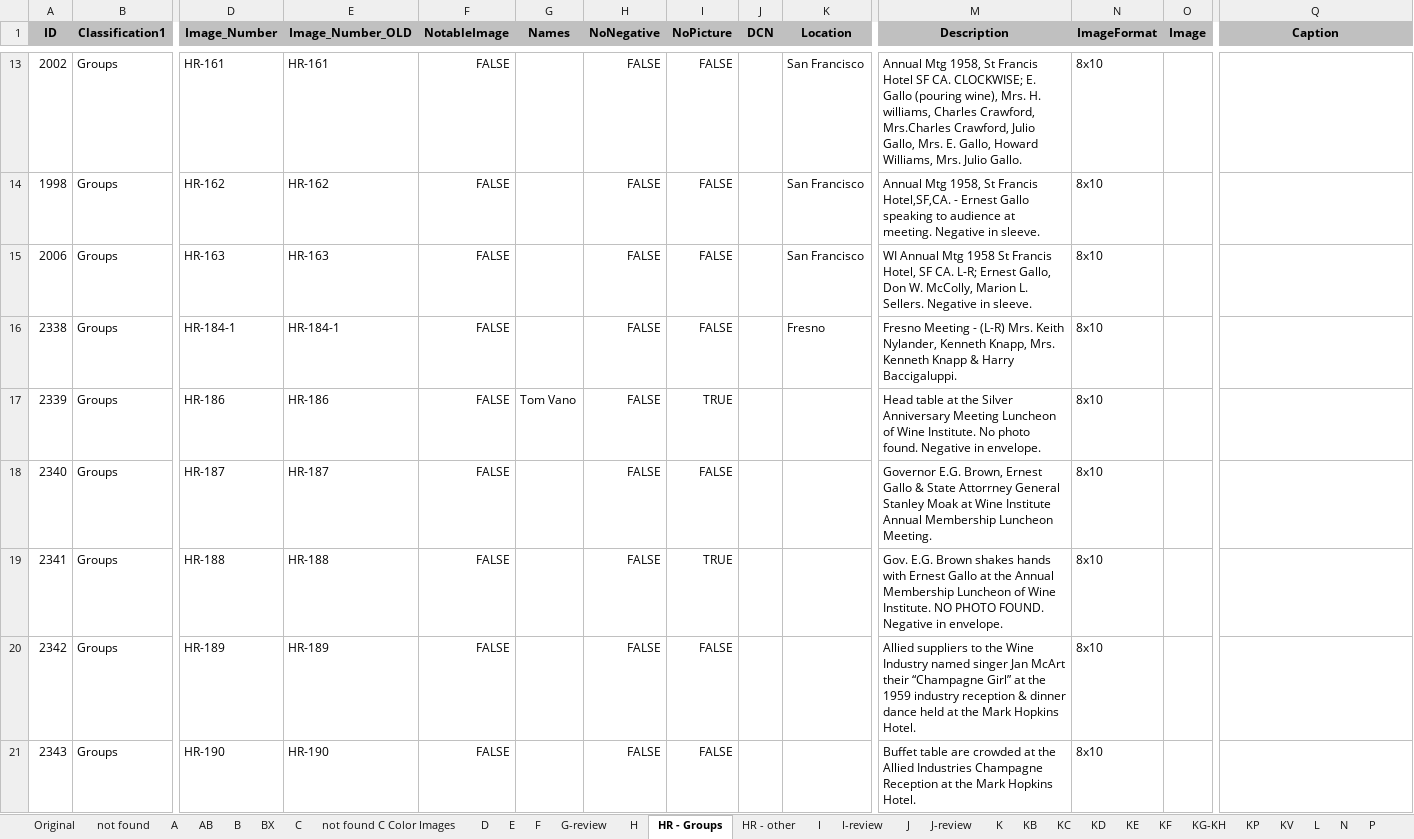
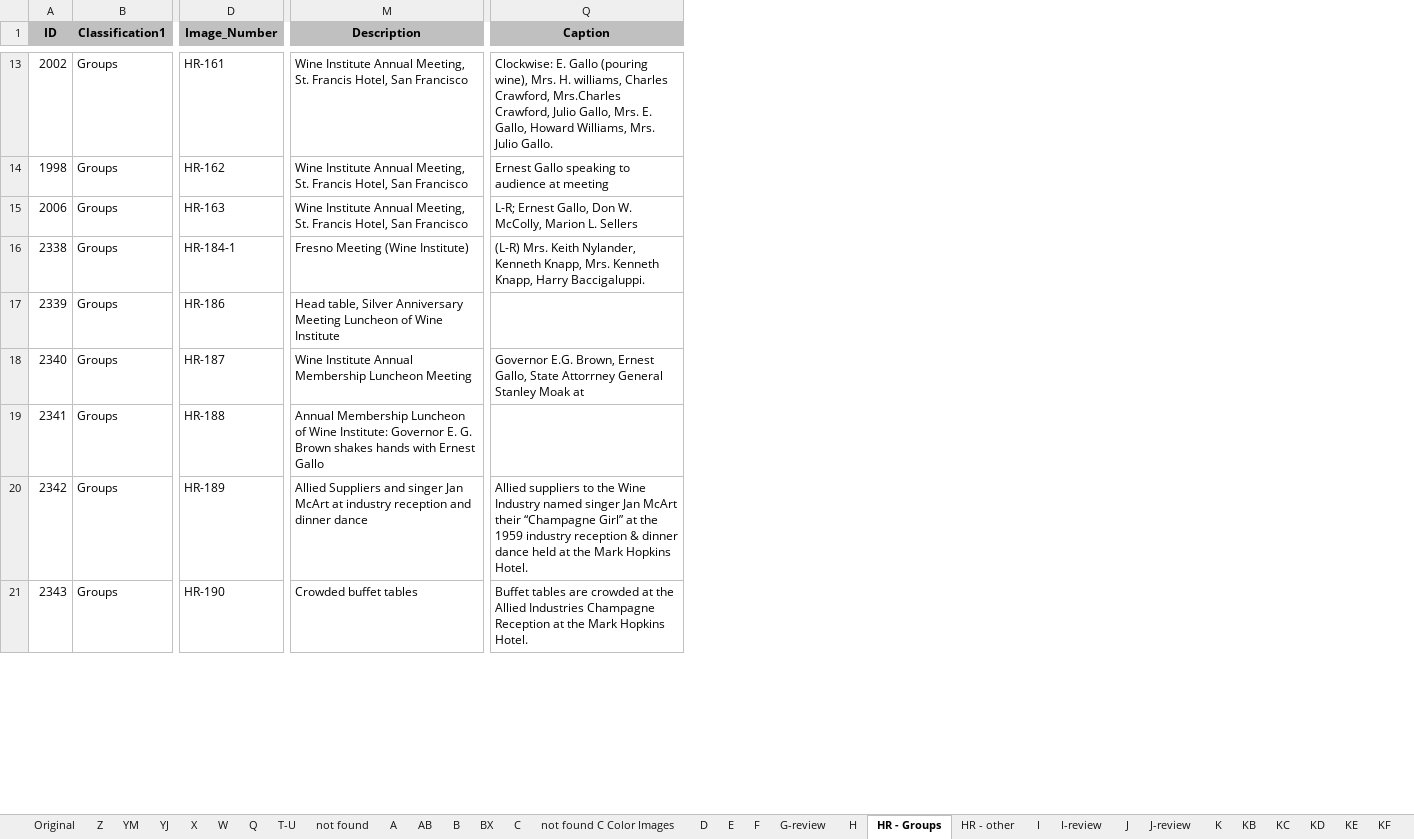
Before and after one commit to lizcphillips/UCD-WineInstitute, an Excel workbook: photoDbExport.xlsx, sheet HR - Groups, drawn as a sheet; only a part is shown, gaps mark what is left out; values as stored, in another font and other column widths than the file's, no borders; the diff covers the shown part only; the diff names each change by its address in the sheet, - before the commit and + after, or states it on an @@ line.

Commit message:
Last groups split out, cleanup of HRs started

```diff
--- a/photoDbExport.xlsx (sheet HR - Groups)
+++ b/photoDbExport.xlsx (sheet HR - Groups)
+sheet tab: Z
+sheet tab: YM
+sheet tab: YJ
+sheet tab: X
+sheet tab: W
+sheet tab: Q
+sheet tab: T-U
@@ column E (Image_Number_OLD) hidden, rows 13-21: HR-161 | HR-162 | HR-163 | HR-184-1 | HR-186 | HR-187 | HR-188 | HR-189 | HR-190 @@
@@ column F (NotableImage) hidden, rows 13-21: all FALSE @@
@@ column G (Names) hidden, row 17: Tom Vano @@
@@ column H (NoNegative) hidden, rows 13-21: all FALSE @@
@@ column I (NoPicture) hidden, rows 13-21: FALSE | FALSE | FALSE | FALSE | TRUE | FALSE | TRUE | FALSE | FALSE @@
@@ column J (DCN) hidden, empty @@
@@ column K (Location) hidden, rows 13-16: San Francisco | San Francisco | San Francisco | Fresno @@
@@ column N (ImageFormat) hidden, rows 13-21: all 8x10 @@
@@ column O (Image) hidden, empty @@
-M13 (Description): Annual Mtg 1958, St Francis Hotel SF CA. CLOCKWISE; E. Gallo (pouring wine), Mrs. H. williams, Charles Crawford, Mrs.Charles Crawford, Julio Gallo, Mrs. E. Gallo, Howard Williams, Mrs. Julio Gallo.
+M13 (Description): Wine Institute Annual Meeting, St. Francis Hotel, San Francisco
-Q13 (Caption): (empty)
+Q13 (Caption): Clockwise: E. Gallo (pouring wine), Mrs. H. williams, Charles Crawford, Mrs.Charles Crawford, Julio Gallo, Mrs. E. Gallo, Howard Williams, Mrs. Julio Gallo.
-M14 (Description): Annual Mtg 1958, St Francis Hotel,SF,CA. - Ernest Gallo speaking to audience at meeting. Negative in sleeve.
+M14 (Description): Wine Institute Annual Meeting, St. Francis Hotel, San Francisco
-Q14 (Caption): (empty)
+Q14 (Caption): Ernest Gallo speaking to audience at meeting
-M15 (Description): WI Annual Mtg 1958 St Francis Hotel, SF CA. L-R; Ernest Gallo, Don W. McColly, Marion L. Sellers. Negative in sleeve.
+M15 (Description): Wine Institute Annual Meeting, St. Francis Hotel, San Francisco
-Q15 (Caption): (empty)
+Q15 (Caption): L-R; Ernest Gallo, Don W. McColly, Marion L. Sellers
-M16 (Description): Fresno Meeting - (L-R) Mrs. Keith Nylander, Kenneth Knapp, Mrs. Kenneth Knapp & Harry Baccigaluppi.
+M16 (Description): Fresno Meeting (Wine Institute)
-Q16 (Caption): (empty)
+Q16 (Caption): (L-R) Mrs. Keith Nylander, Kenneth Knapp, Mrs. Kenneth Knapp, Harry Baccigaluppi.
-M17 (Description): Head table at the Silver Anniversary Meeting Luncheon of Wine Institute. No photo found. Negative in envelope.
+M17 (Description): Head table, Silver Anniversary Meeting Luncheon of Wine Institute
-M18 (Description): Governor E.G. Brown, Ernest Gallo & State Attorrney General Stanley Moak at Wine Institute Annual Membership Luncheon Meeting.
+M18 (Description): Wine Institute Annual Membership Luncheon Meeting
-Q18 (Caption): (empty)
+Q18 (Caption): Governor E.G. Brown, Ernest Gallo, State Attorrney General Stanley Moak at
-M19 (Description): Gov. E.G. Brown shakes hands with Ernest Gallo at the Annual Membership Luncheon of Wine Institute. NO PHOTO FOUND. Negative in envelope.
+M19 (Description): Annual Membership Luncheon of Wine Institute: Governor E. G. Brown shakes hands with Ernest Gallo
-M20 (Description): Allied suppliers to the Wine Industry named singer Jan McArt their “Champagne Girl” at the 1959 industry reception & dinner dance held at the Mark Hopkins Hotel.
+M20 (Description): Allied Suppliers and singer Jan McArt at industry reception and dinner dance
-Q20 (Caption): (empty)
+Q20 (Caption): Allied suppliers to the Wine Industry named singer Jan McArt their “Champagne Girl” at the 1959 industry reception & dinner dance held at the Mark Hopkins Hotel.
-M21 (Description): Buffet table are crowded at the Allied Industries Champagne Reception at the Mark Hopkins Hotel.
+M21 (Description): Crowded buffet tables
-Q21 (Caption): (empty)
+Q21 (Caption): Buffet tables are crowded at the Allied Industries Champagne Reception at the Mark Hopkins Hotel.
```
Also changed, not shown: 86 edited cells elsewhere in this sheet, sheet not found.
